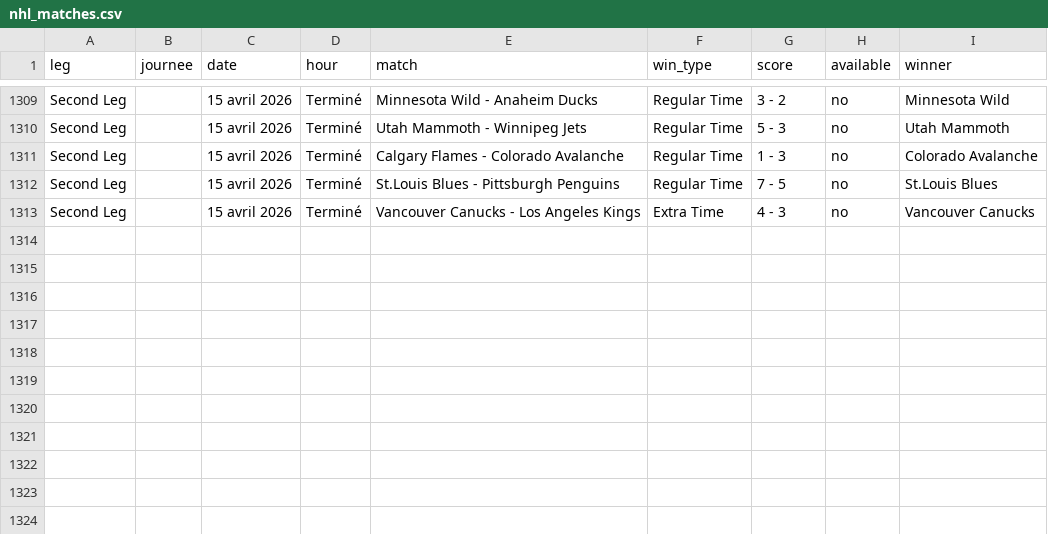
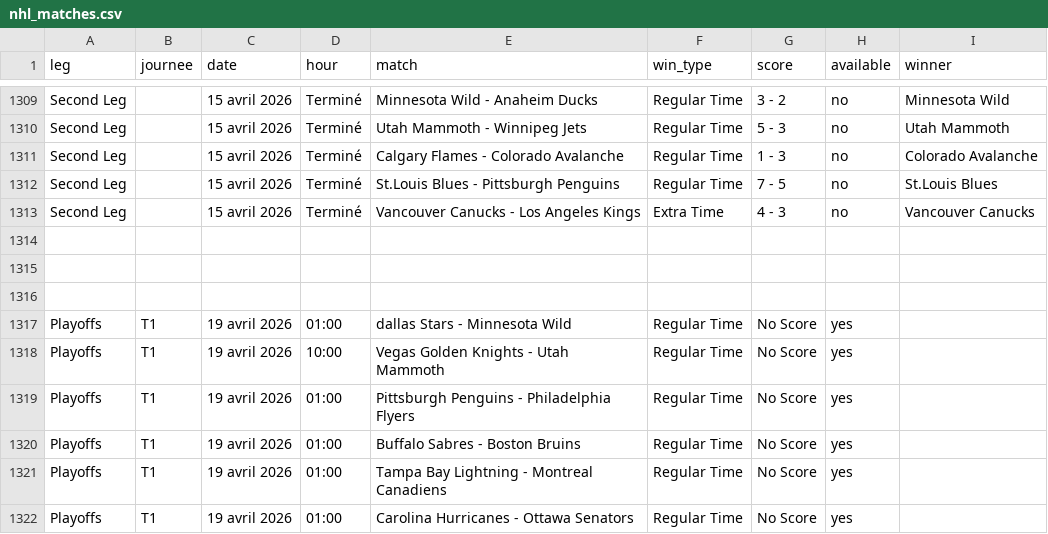
Before and after one commit to MauriceToast/Python_main, a CSV file: nhl_matches.csv, drawn as a sheet; only a part is shown, gaps mark what is left out.

Commit message:
Update nhl_matches.csv

```diff
--- a/nhl_matches.csv
+++ b/nhl_matches.csv
@@ -1313 +1313,10 @@ Second Leg,,15 avril 2026,Terminé,St.Louis Blues - Pittsburgh Penguins,Regular
 Second Leg,,15 avril 2026,Terminé,Vancouver Canucks - Los Angeles Kings,Extra Time,4 - 3,no,Vancouver Canucks
+
+
+
+Playoffs,T1,19 avril 2026,01:00,dallas Stars - Minnesota Wild,Regular Time,No Score,yes,
+Playoffs,T1,19 avril 2026,10:00,Vegas Golden Knights - Utah Mammoth,Regular Time,No Score,yes,
+Playoffs,T1,19 avril 2026,01:00,Pittsburgh Penguins - Philadelphia Flyers,Regular Time,No Score,yes,
+Playoffs,T1,19 avril 2026,01:00,Buffalo Sabres - Boston Bruins,Regular Time,No Score,yes,
+Playoffs,T1,19 avril 2026,01:00,Tampa Bay Lightning - Montreal Canadiens,Regular Time,No Score,yes,
+Playoffs,T1,19 avril 2026,01:00,Carolina Hurricanes - Ottawa Senators,Regular Time,No Score,yes,
```
